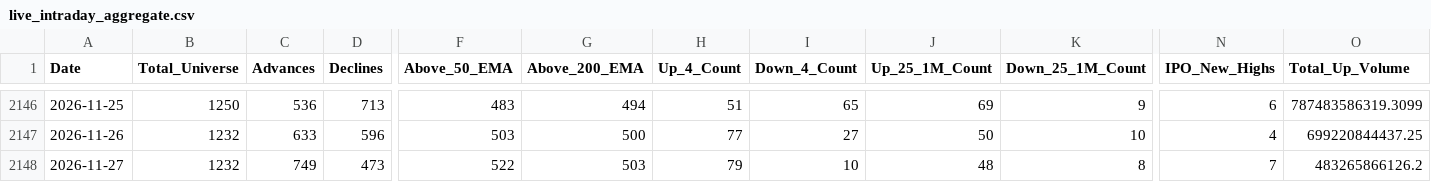
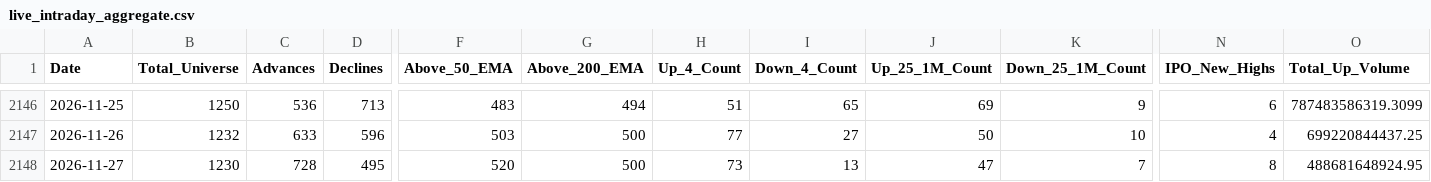
Before and after one commit to augmentalphawealth/Situational-Awareness, a CSV file: live_intraday_aggregate.csv, drawn as a sheet; only a part is shown, gaps mark what is left out; the diff covers the shown part only; the diff names each change by its address in the sheet, - before the commit and + after, or states it on an @@ line.

```diff
--- a/live_intraday_aggregate.csv
+++ b/live_intraday_aggregate.csv
-B2148 (Total_Universe): 1232
+B2148 (Total_Universe): 1230
-C2148 (Advances): 749
+C2148 (Advances): 728
-D2148 (Declines): 473
+D2148 (Declines): 495
-F2148 (Above_50_EMA): 522
+F2148 (Above_50_EMA): 520
-G2148 (Above_200_EMA): 503
+G2148 (Above_200_EMA): 500
-H2148 (Up_4_Count): 79
+H2148 (Up_4_Count): 73
-I2148 (Down_4_Count): 10
+I2148 (Down_4_Count): 13
-J2148 (Up_25_1M_Count): 48
+J2148 (Up_25_1M_Count): 47
-K2148 (Down_25_1M_Count): 8
+K2148 (Down_25_1M_Count): 7
-N2148 (IPO_New_Highs): 7
+N2148 (IPO_New_Highs): 8
-O2148 (Total_Up_Volume): 483265866126.2
+O2148 (Total_Up_Volume): 488681648924.95
```
Also changed, not shown: 22 edited cells elsewhere in this file, 5 other files.
